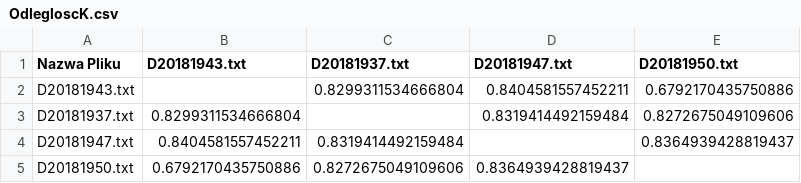
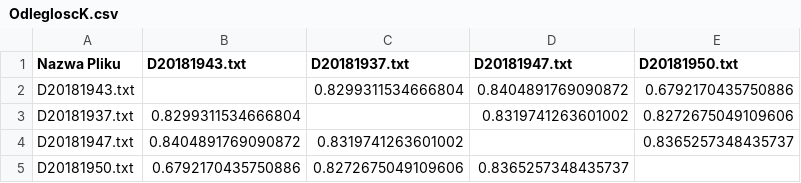
Before and after one commit to Signela/PorownywanieDokumentow, a CSV file: OdlegloscK.csv, drawn as a sheet.

```diff
--- a/OdlegloscK.csv
+++ b/OdlegloscK.csv
@@ -1,5 +1,5 @@
 Nazwa Pliku;D20181943.txt;D20181937.txt;D20181947.txt;D20181950.txt
-D20181943.txt;;0.8299311534666804;0.8404581557452211;0.6792170435750886
-D20181937.txt;0.8299311534666804;;0.8319414492159484;0.8272675049109606
-D20181947.txt;0.8404581557452211;0.8319414492159484;;0.8364939428819437
-D20181950.txt;0.6792170435750886;0.8272675049109606;0.8364939428819437;
+D20181943.txt;;0.8299311534666804;0.8404891769090872;0.6792170435750886
+D20181937.txt;0.8299311534666804;;0.8319741263601002;0.8272675049109606
+D20181947.txt;0.8404891769090872;0.8319741263601002;;0.8365257348435737
+D20181950.txt;0.6792170435750886;0.8272675049109606;0.8365257348435737;
```
Also changed, not shown: OdlegloscJ.csv, ProcentowePodobienstwoDokumentowJ.csv, 9 other files.
